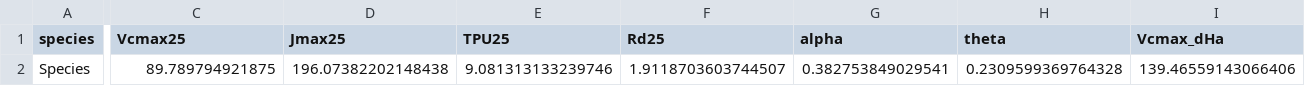
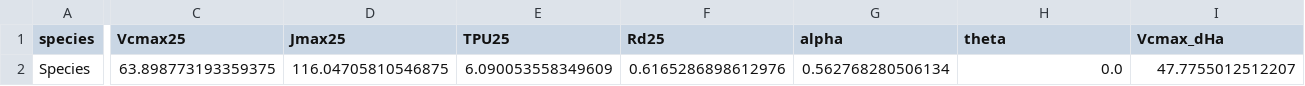
Before and after one commit to ktrizzo/photorch-app, a CSV file: results/parameters/Species_Variety_FvCB_Parameters.csv, drawn as a sheet; only a part is shown, gaps mark what is left out; the diff covers the shown part only; the diff names each change by its address in the sheet, - before the commit and + after, or states it on an @@ line.

```diff
--- a/results/parameters/Species_Variety_FvCB_Parameters.csv
+++ b/results/parameters/Species_Variety_FvCB_Parameters.csv
-C2 (Vcmax25): 89.789794921875
+C2 (Vcmax25): 63.898773193359375
-D2 (Jmax25): 196.07382202148438
+D2 (Jmax25): 116.04705810546875
-E2 (TPU25): 9.081313133239746
+E2 (TPU25): 6.090053558349609
-F2 (Rd25): 1.9118703603744507
+F2 (Rd25): 0.6165286898612976
-G2 (alpha): 0.382753849029541
+G2 (alpha): 0.562768280506134
-H2 (theta): 0.2309599369764328
+H2 (theta): 0.0
-I2 (Vcmax_dHa): 139.46559143066406
+I2 (Vcmax_dHa): 47.7755012512207
```
Also changed, not shown: 8 edited cells elsewhere in this file, 1 other file.
